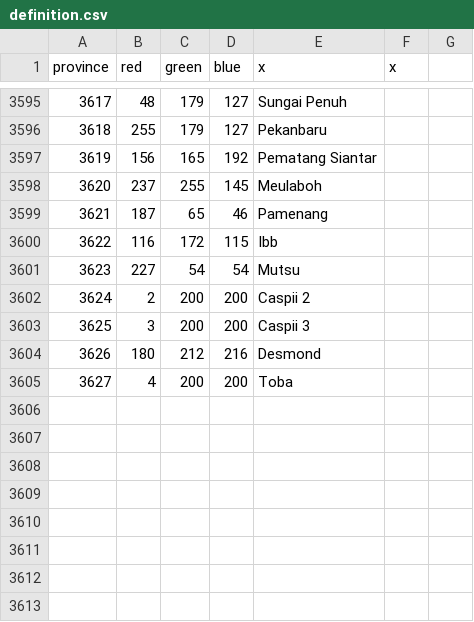
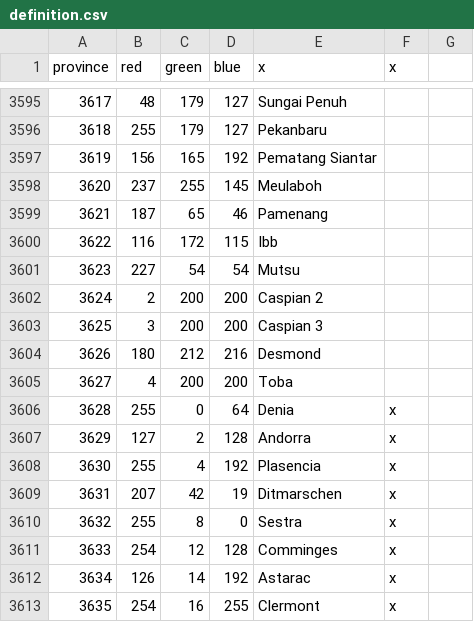
Before and after one commit to Feas2016/Russian-Universalis, a CSV file: STT_E/map/definition.csv, drawn as a sheet; only a part is shown, gaps mark what is left out; the diff names each change by its address in the sheet, - before the commit and + after, or states it on an @@ line.

```diff
--- a/STT_E/map/definition.csv
+++ b/STT_E/map/definition.csv
-E3602 (x): Caspii 2
+E3602 (x): Caspian 2
-E3603 (x): Caspii 3
+E3603 (x): Caspian 3
+row 3606: 3628 | 255 | 0 | 64 | Denia | x
+row 3607: 3629 | 127 | 2 | 128 | Andorra | x
+row 3608: 3630 | 255 | 4 | 192 | Plasencia | x
+row 3609: 3631 | 207 | 42 | 19 | Ditmarschen | x
+row 3610: 3632 | 255 | 8 | 0 | Sestra | x
+row 3611: 3633 | 254 | 12 | 128 | Comminges | x
+row 3612: 3634 | 126 | 14 | 192 | Astarac | x
+row 3613: 3635 | 254 | 16 | 255 | Clermont | x
```
Also changed, not shown: 40 other files.
